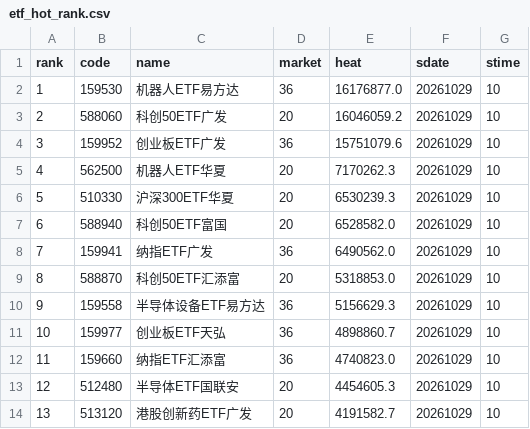
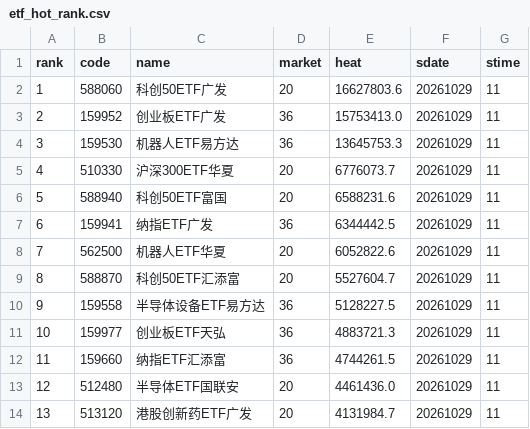
Before and after one commit to zihengniu9/etf-rotation-desk, a CSV file: outputs/etf_hot_rank.csv, drawn as a sheet; only a part is shown; the diff covers the shown part only.

```diff
--- a/outputs/etf_hot_rank.csv
+++ b/outputs/etf_hot_rank.csv
@@ -1,14 +1,14 @@
 rank,code,name,market,heat,sdate,stime
-1,159530,机器人ETF易方达,36,16176877.0,20261029,10
-2,588060,科创50ETF广发,20,16046059.2,20261029,10
-3,159952,创业板ETF广发,36,15751079.6,20261029,10
-4,562500,机器人ETF华夏,20,7170262.3,20261029,10
-5,510330,沪深300ETF华夏,20,6530239.3,20261029,10
-6,588940,科创50ETF富国,20,6528582.0,20261029,10
-7,159941,纳指ETF广发,36,6490562.0,20261029,10
-8,588870,科创50ETF汇添富,20,5318853.0,20261029,10
-9,159558,半导体设备ETF易方达,36,5156629.3,20261029,10
-10,159977,创业板ETF天弘,36,4898860.7,20261029,10
-11,159660,纳指ETF汇添富,36,4740823.0,20261029,10
-12,512480,半导体ETF国联安,20,4454605.3,20261029,10
-13,513120,港股创新药ETF广发,20,4191582.7,20261029,10
+1,588060,科创50ETF广发,20,16627803.6,20261029,11
+2,159952,创业板ETF广发,36,15753413.0,20261029,11
+3,159530,机器人ETF易方达,36,13645753.3,20261029,11
+4,510330,沪深300ETF华夏,20,6776073.7,20261029,11
+5,588940,科创50ETF富国,20,6588231.6,20261029,11
+6,159941,纳指ETF广发,36,6344442.5,20261029,11
+7,562500,机器人ETF华夏,20,6052822.6,20261029,11
+8,588870,科创50ETF汇添富,20,5527604.7,20261029,11
+9,159558,半导体设备ETF易方达,36,5128227.5,20261029,11
+10,159977,创业板ETF天弘,36,4883721.3,20261029,11
+11,159660,纳指ETF汇添富,36,4744261.5,20261029,11
+12,512480,半导体ETF国联安,20,4461436.0,20261029,11
+13,513120,港股创新药ETF广发,20,4131984.7,20261029,11
```
Also changed, not shown: 66 edited cells elsewhere in this file, outputs/etf_backtest_curve.csv, outputs/etf_backtest_positions.csv, 16 other files.
